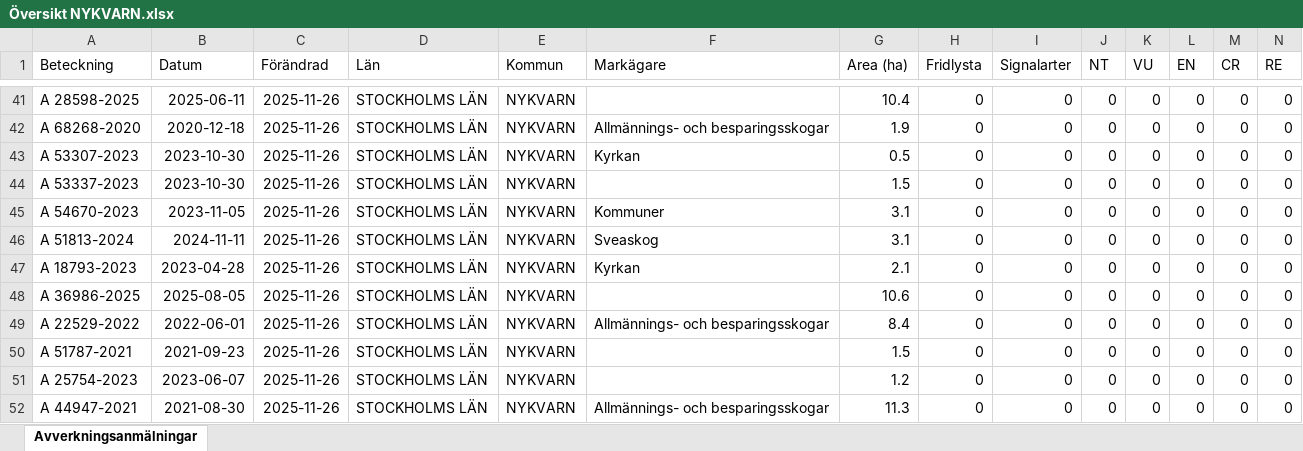
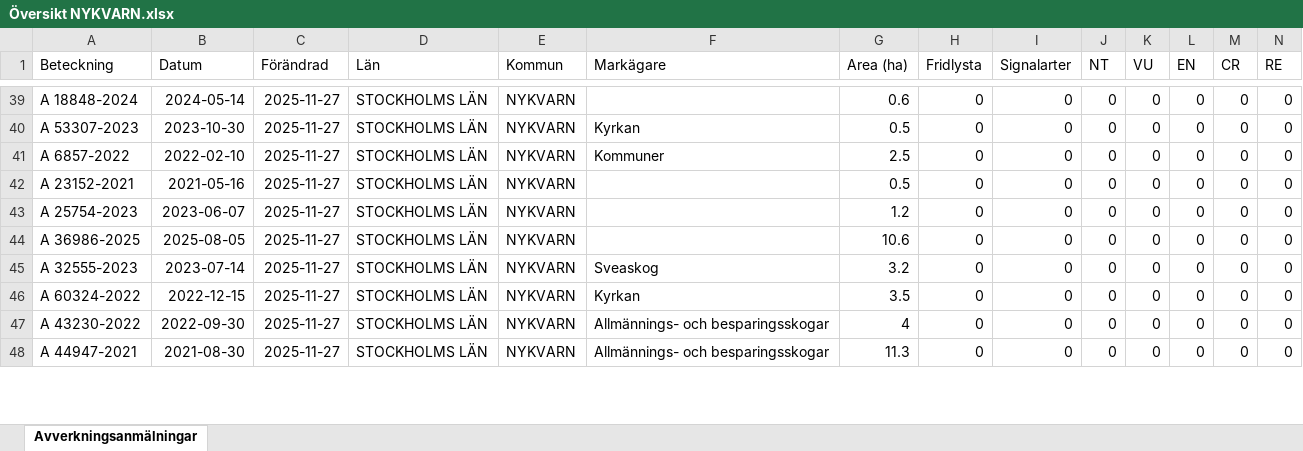
Before and after one commit to klasma/Logging_0140, an Excel workbook: Översikt NYKVARN.xlsx, sheet Avverkningsanmälningar, drawn as a sheet; only a part is shown, gaps mark what is left out; values as stored, in another font and other column widths than the file's, no borders; removed rows and columns are numbered as before the commit, all else as after; rows hold the shown columns only; the diff covers the shown part only; the diff names each change by its address in the sheet, - before the commit and + after, or states it on an @@ line.

```diff
--- a/Översikt NYKVARN.xlsx (sheet Avverkningsanmälningar)
+++ b/Översikt NYKVARN.xlsx (sheet Avverkningsanmälningar)
-A39 (Beteckning): A 28598-2025
+A39 (Beteckning): A 18848-2024
-B39 (Datum): 2025-06-11
+B39 (Datum): 2024-05-14
-C39 (Förändrad): 2025-11-26
+C39 (Förändrad): 2025-11-27
-G39 (Area (ha)): 10.4
+G39 (Area (ha)): 0.6
-row 42: A 68268-2020 | 2020-12-18 | 2025-11-26 | STOCKHOLMS LÄN | NYKVARN | Allmännings- och besparingsskogar | 1.9 | 0 | 0 | 0 | 0 | 0 | 0 | 0
-C40 (Förändrad): 2025-11-26
+C40 (Förändrad): 2025-11-27
-row 44: A 53337-2023 | 2023-10-30 | 2025-11-26 | STOCKHOLMS LÄN | NYKVARN |  | 1.5 | 0 | 0 | 0 | 0 | 0 | 0 | 0
-A41 (Beteckning): A 54670-2023
+A41 (Beteckning): A 6857-2022
-B41 (Datum): 2023-11-05
+B41 (Datum): 2022-02-10
-C41:C48 (Förändrad): 2025-11-26
+C41:C48 (Förändrad): 2025-11-27
-G41 (Area (ha)): 3.1
+G41 (Area (ha)): 2.5
-A42 (Beteckning): A 51813-2024
+A42 (Beteckning): A 23152-2021
-B42 (Datum): 2024-11-11
+B42 (Datum): 2021-05-16
-F42 (Markägare): Sveaskog
+F42 (Markägare): (empty)
-G42 (Area (ha)): 3.1
+G42 (Area (ha)): 0.5
-A43 (Beteckning): A 18793-2023
+A43 (Beteckning): A 25754-2023
-B43 (Datum): 2023-04-28
+B43 (Datum): 2023-06-07
-F43 (Markägare): Kyrkan
+F43 (Markägare): (empty)
-G43 (Area (ha)): 2.1
+G43 (Area (ha)): 1.2
-A45 (Beteckning): A 22529-2022
+A45 (Beteckning): A 32555-2023
-B45 (Datum): 2022-06-01
+B45 (Datum): 2023-07-14
-F45 (Markägare): Allmännings- och besparingsskogar
+F45 (Markägare): Sveaskog
-G45 (Area (ha)): 8.4
+G45 (Area (ha)): 3.2
-A46 (Beteckning): A 51787-2021
+A46 (Beteckning): A 60324-2022
-B46 (Datum): 2021-09-23
+B46 (Datum): 2022-12-15
-F46 (Markägare): (empty)
+F46 (Markägare): Kyrkan
-G46 (Area (ha)): 1.5
+G46 (Area (ha)): 3.5
-A47 (Beteckning): A 25754-2023
+A47 (Beteckning): A 43230-2022
-B47 (Datum): 2023-06-07
+B47 (Datum): 2022-09-30
-F47 (Markägare): (empty)
+F47 (Markägare): Allmännings- och besparingsskogar
-G47 (Area (ha)): 1.2
+G47 (Area (ha)): 4
```
Also changed, not shown: 11 added rows, 9 removed rows and 158 edited cells elsewhere in this sheet, artfynd/A 11388-2024 artfynd.xlsx, artfynd/A 23279-2025 artfynd.xlsx, 41 other files.
